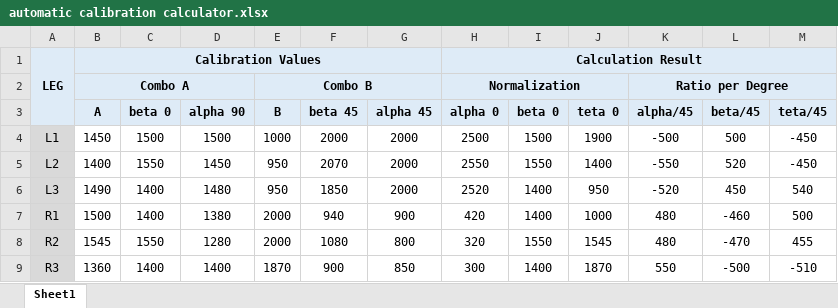
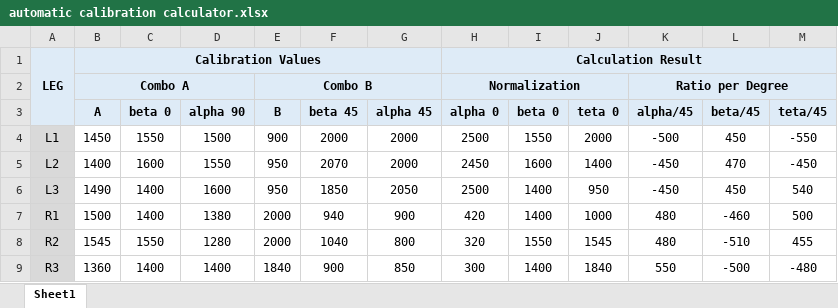
Before and after one commit to Arsfiqball/tirtapods-x, an Excel workbook: krpai2020/New 2/Sesi 1/automatic calibration calculator.xlsx, sheet Sheet1, drawn as a sheet; values as stored, in another font and other column widths than the file's, no borders; the diff names each change by its address in the sheet, - before the commit and + after, or states it on an @@ line.

```diff
--- a/krpai2020/New 2/Sesi 1/automatic calibration calculator.xlsx (sheet Sheet1)
+++ b/krpai2020/New 2/Sesi 1/automatic calibration calculator.xlsx (sheet Sheet1)
-C4 (beta 0): 1500
+C4 (beta 0): 1550
-E4 (B): 1000
+E4 (B): 900
-I4 (beta 0): 1500
+I4 (beta 0): 1550
-J4 (teta 0): 1900
+J4 (teta 0): 2000
-L4 (beta/45): 500
+L4 (beta/45): 450
-M4 (teta/45): -450
+M4 (teta/45): -550
-C5 (beta 0): 1550
+C5 (beta 0): 1600
-D5 (alpha 90): 1450
+D5 (alpha 90): 1550
-H5 (alpha 0): 2550
+H5 (alpha 0): 2450
-I5 (beta 0): 1550
+I5 (beta 0): 1600
-K5 (alpha/45): -550
+K5 (alpha/45): -450
-L5 (beta/45): 520
+L5 (beta/45): 470
-D6 (alpha 90): 1480
+D6 (alpha 90): 1600
-G6 (alpha 45): 2000
+G6 (alpha 45): 2050
-H6 (alpha 0): 2520
+H6 (alpha 0): 2500
-K6 (alpha/45): -520
+K6 (alpha/45): -450
-F8 (beta 45): 1080
+F8 (beta 45): 1040
-L8 (beta/45): -470
+L8 (beta/45): -510
-E9 (B): 1870
+E9 (B): 1840
-J9 (teta 0): 1870
+J9 (teta 0): 1840
-M9 (teta/45): -510
+M9 (teta/45): -480
```
Also changed, not shown: krpai2020/New 2/Sesi 2/automatic calibration calculator.xlsx, 12 other files.
